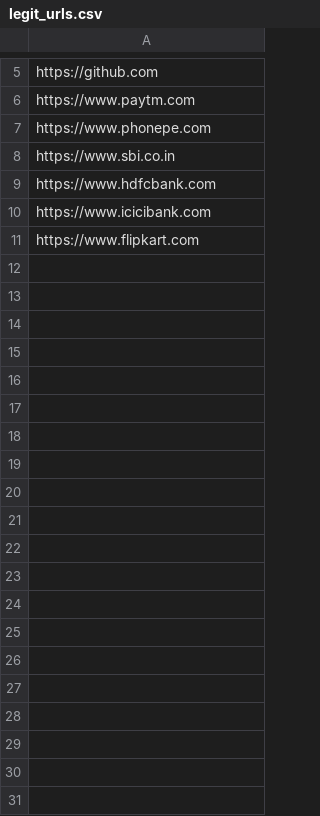
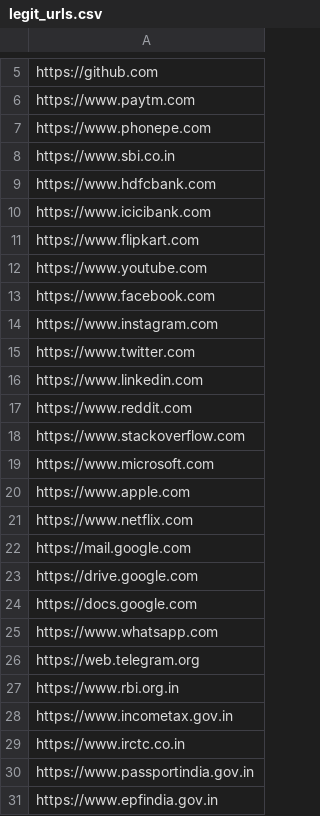
Before and after one commit to Siddhi-76/Scam_Detector, a CSV file: data/legit_urls.csv, drawn as a sheet; only a part is shown, gaps mark what is left out; the diff covers the shown part only; the diff names each change by its address in the sheet, - before the commit and + after, or states it on an @@ line.

```diff
--- a/data/legit_urls.csv
+++ b/data/legit_urls.csv
+row 12: https://www.youtube.com
+row 13: https://www.facebook.com
+row 14: https://www.instagram.com
+row 15: https://www.twitter.com
+row 16: https://www.linkedin.com
+row 17: https://www.reddit.com
+row 18: https://www.stackoverflow.com
+row 19: https://www.microsoft.com
+row 20: https://www.apple.com
+row 21: https://www.netflix.com
+row 22: https://mail.google.com
+row 23: https://drive.google.com
+row 24: https://docs.google.com
+row 25: https://www.whatsapp.com
+row 26: https://web.telegram.org
+row 27: https://www.rbi.org.in
+row 28: https://www.incometax.gov.in
+row 29: https://www.irctc.co.in
+row 30: https://www.passportindia.gov.in
+row 31: https://www.epfindia.gov.in
```
Also changed, not shown: 24 added rows elsewhere in this file, data/feature_matrix.csv, data/scam_urls.csv, 12 other files.
